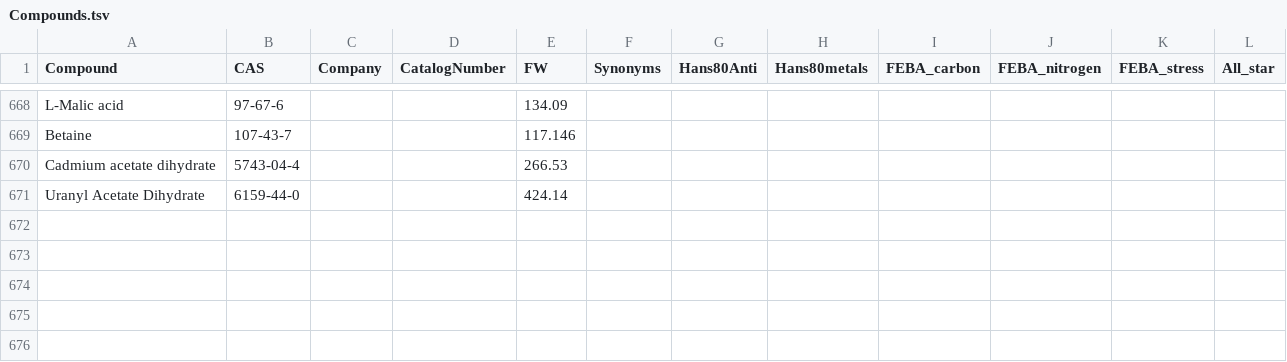
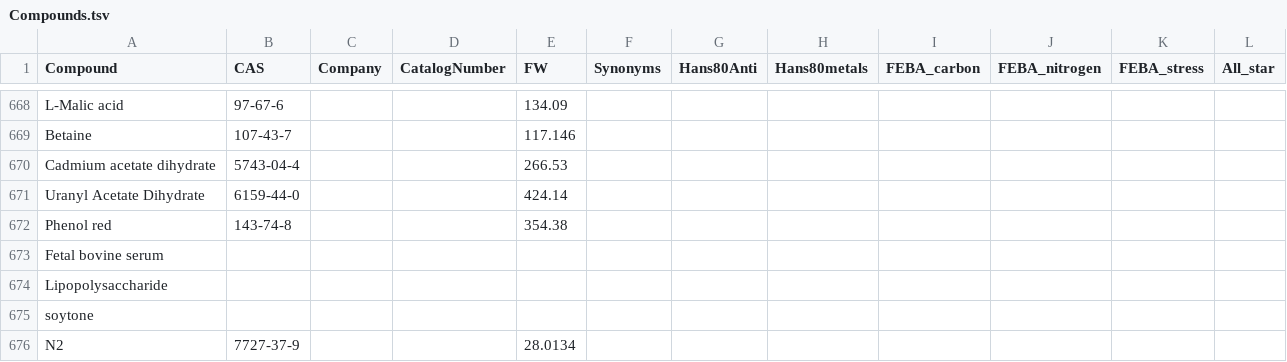
Before and after one commit to pranjan77/test_feba, a TSV file: metadata/Compounds.tsv, drawn as a sheet; only a part is shown, gaps mark what is left out.

Commit message:
Metadata updates

```diff
--- a/metadata/Compounds.tsv
+++ b/metadata/Compounds.tsv
@@ -671 +671,6 @@ Cadmium acetate dihydrate	5743-04-4			266.53
 Uranyl Acetate Dihydrate	6159-44-0			424.14							
+Phenol red	143-74-8			354.38							
+Fetal bovine serum											
+Lipopolysaccharide											
+soytone											
+N2	7727-37-9			28.0134							
```
Also changed, not shown: 1 other file.
